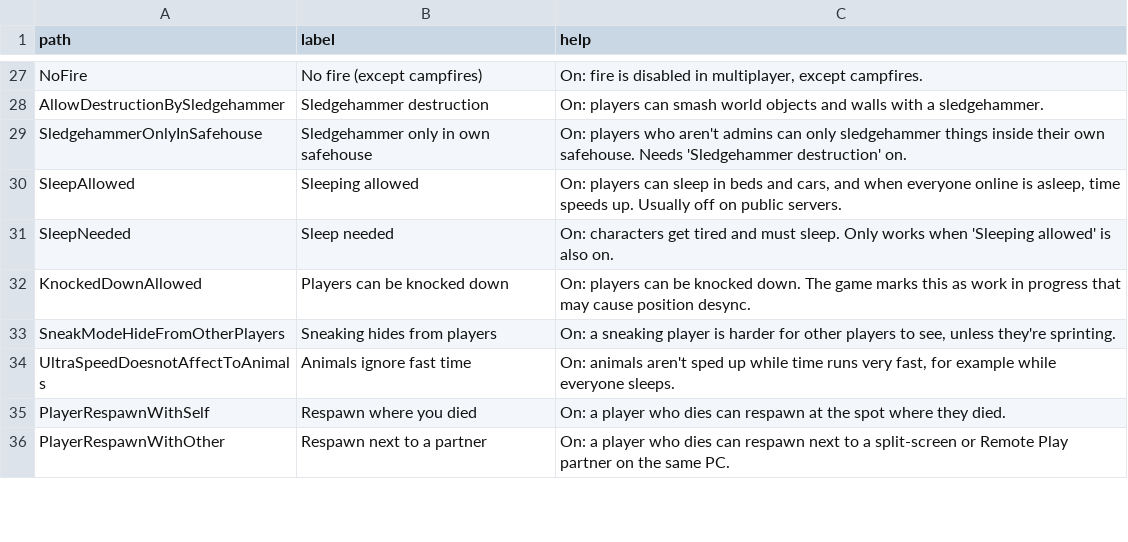
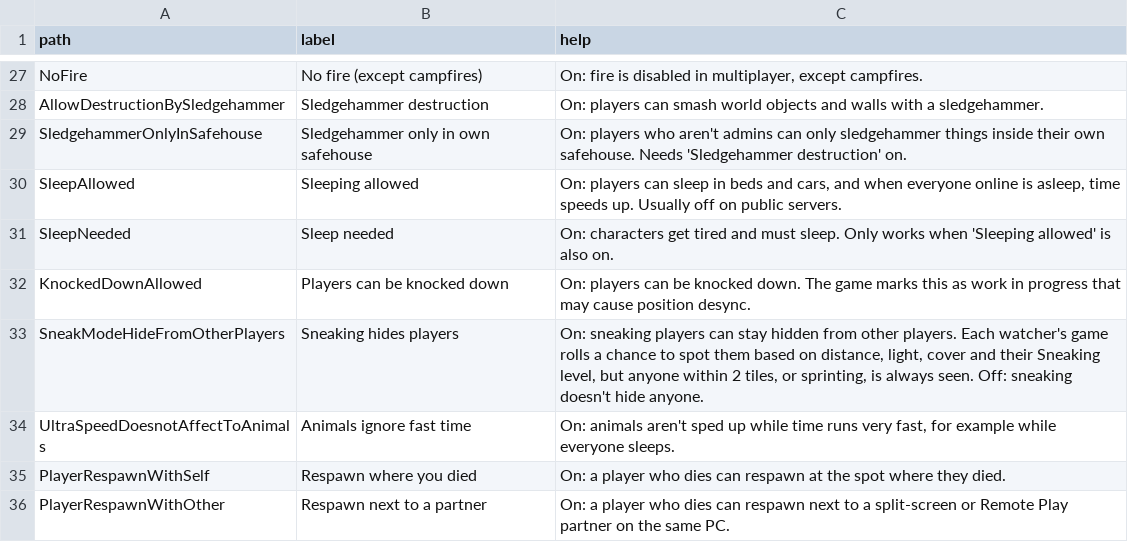
Before and after one commit to pippersgaming/zomboid-amp-template, a CSV file: data/wording.csv, drawn as a sheet; only a part is shown, gaps mark what is left out; the diff covers the shown part only.

Commit message:
Help text checked against the game code for 33 settings
Settings whose help was vague now say what the 42.21 code does, with
clearer names where the old ones were misleading: PvP damage settings are
straight multipliers, war refusals count refused or ignored wars, backups
are kept per kind, other loot does not affect foraging, and the sneaking,
voice range, safehouse claim, packet limit and engine noise settings
describe their real behaviour. Mentions of other settings use the names
AMP shows.

```diff
--- a/data/wording.csv
+++ b/data/wording.csv
@@ -32,3 +32,3 @@ SleepNeeded,Sleep needed,On: characters get tired and must sleep. Only works whe
 KnockedDownAllowed,Players can be knocked down,On: players can be knocked down. The game marks this as work in progress that may cause position desync.
-SneakModeHideFromOtherPlayers,Sneaking hides from players,"On: a sneaking player is harder for other players to see, unless they're sprinting."
+SneakModeHideFromOtherPlayers,Sneaking hides players,"On: sneaking players can stay hidden from other players. Each watcher's game rolls a chance to spot them based on distance, light, cover and their Sneaking level, but anyone within 2 tiles, or sprinting, is always seen. Off: sneaking doesn't hide anyone."
 UltraSpeedDoesnotAffectToAnimals,Animals ignore fast time,"On: animals aren't sped up while time runs very fast, for example while everyone sleeps."
```
Also changed, not shown: 45 edited cells elsewhere in this file, 1 other file.
